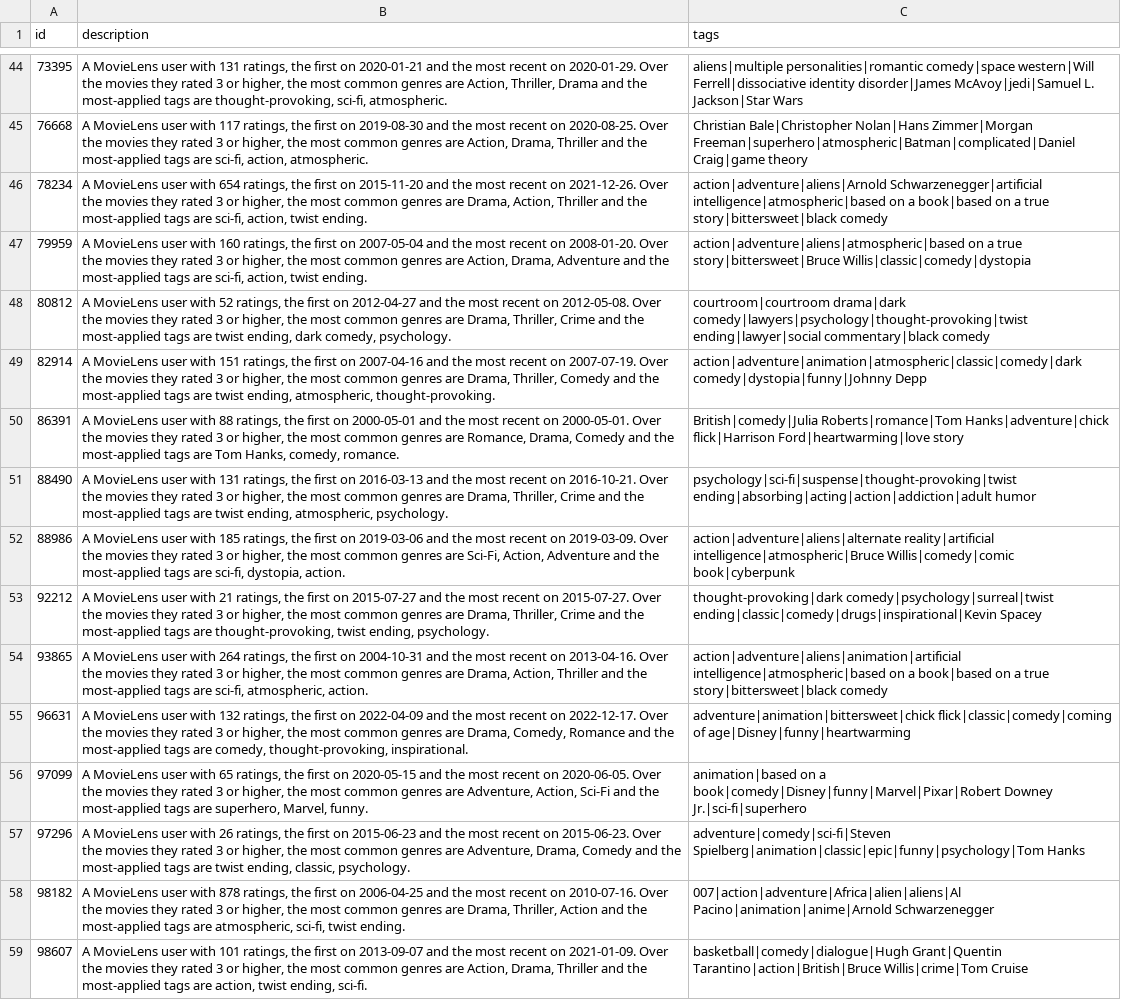
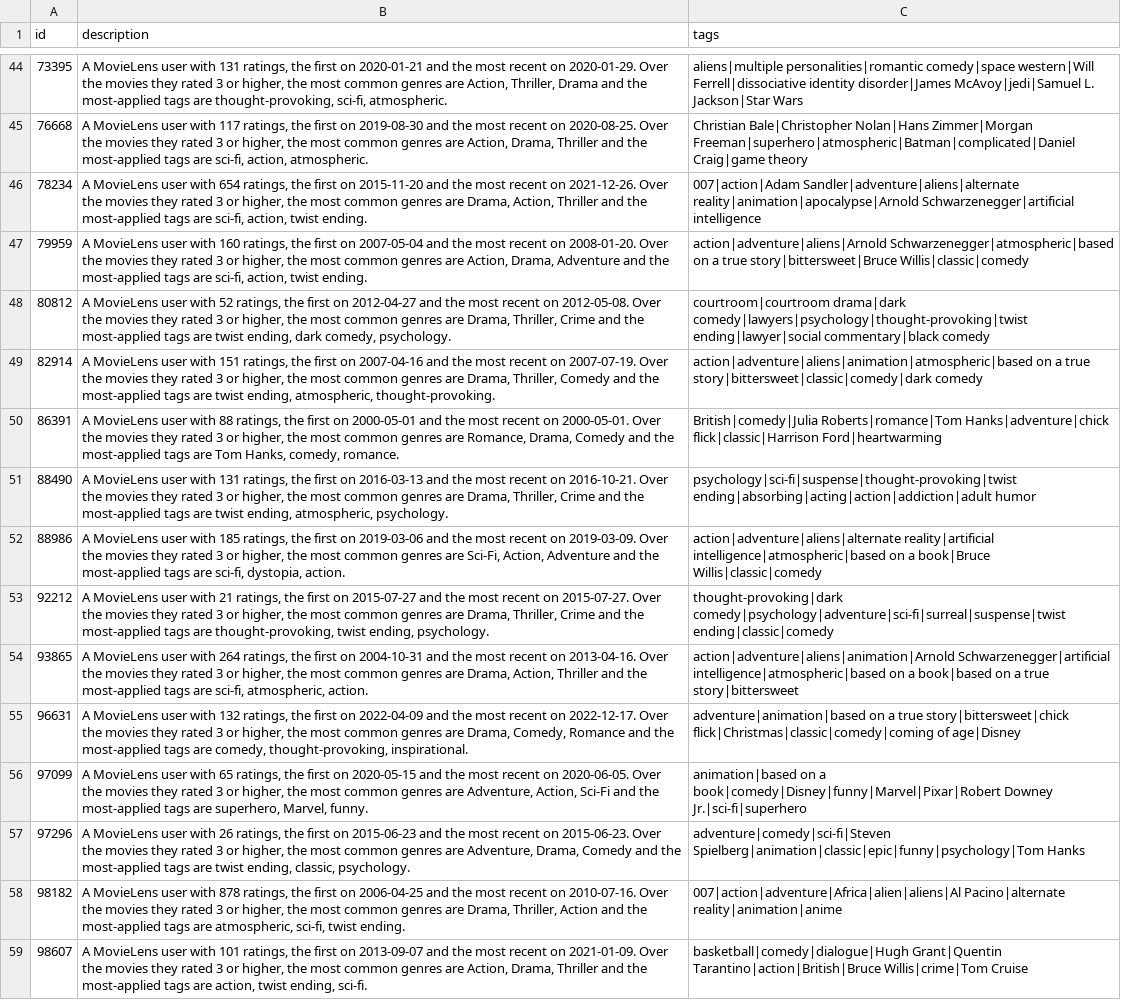
Before and after one commit to Nadizdom34/comp440-hw1, a CSV file: judge/users.csv, drawn as a sheet; only a part is shown, gaps mark what is left out; the diff covers the shown part only; the diff names each change by its address in the sheet, - before the commit and + after, or states it on an @@ line.

```diff
--- a/judge/users.csv
+++ b/judge/users.csv
-C46 (tags): action|adventure|aliens|Arnold Schwarzenegger|artificial intelligence|atmospheric|based on a book|based on a true story|bittersweet|black comedy
+C46 (tags): 007|action|Adam Sandler|adventure|aliens|alternate reality|animation|apocalypse|Arnold Schwarzenegger|artificial intelligence
-C47 (tags): action|adventure|aliens|atmospheric|based on a true story|bittersweet|Bruce Willis|classic|comedy|dystopia
+C47 (tags): action|adventure|aliens|Arnold Schwarzenegger|atmospheric|based on a true story|bittersweet|Bruce Willis|classic|comedy
-C49 (tags): action|adventure|animation|atmospheric|classic|comedy|dark comedy|dystopia|funny|Johnny Depp
+C49 (tags): action|adventure|aliens|animation|atmospheric|based on a true story|bittersweet|classic|comedy|dark comedy
-C50 (tags): …Roberts|romance|Tom Hanks|adventure|chick flick|Harrison Ford|heartwarming|love story
+C50 (tags): …Roberts|romance|Tom Hanks|adventure|chick flick|classic|Harrison Ford|heartwarming
-C52 (tags): action|adventure|aliens|alternate reality|artificial intelligence|atmospheric|Bruce Willis|comedy|comic book|cyberpunk
+C52 (tags): action|adventure|aliens|alternate reality|artificial intelligence|atmospheric|based on a book|Bruce Willis|classic|comedy
-C53 (tags): thought-provoking|dark comedy|psychology|surreal|twist ending|classic|comedy|drugs|inspirational|Kevin Spacey
+C53 (tags): thought-provoking|dark comedy|psychology|adventure|sci-fi|surreal|suspense|twist ending|classic|comedy
-C54 (tags): action|adventure|aliens|animation|artificial intelligence|atmospheric|based on a book|based on a true story|bittersweet|black comedy
+C54 (tags): action|adventure|aliens|animation|Arnold Schwarzenegger|artificial intelligence|atmospheric|based on a book|based on a true story|bittersweet
-C55 (tags): adventure|animation|bittersweet|chick flick|classic|comedy|coming of age|Disney|funny|heartwarming
+C55 (tags): adventure|animation|based on a true story|bittersweet|chick flick|Christmas|classic|comedy|coming of age|Disney
-C58 (tags): 007|action|adventure|Africa|alien|aliens|Al Pacino|animation|anime|Arnold Schwarzenegger
+C58 (tags): 007|action|adventure|Africa|alien|aliens|Al Pacino|alternate reality|animation|anime
```
Also changed, not shown: 41 edited cells elsewhere in this file, judge/ratings_users.csv, user_agreement.csv, 3 other files.
